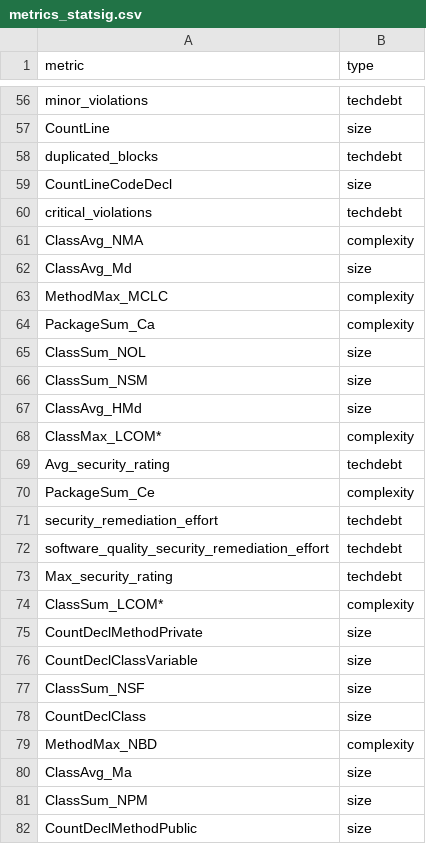
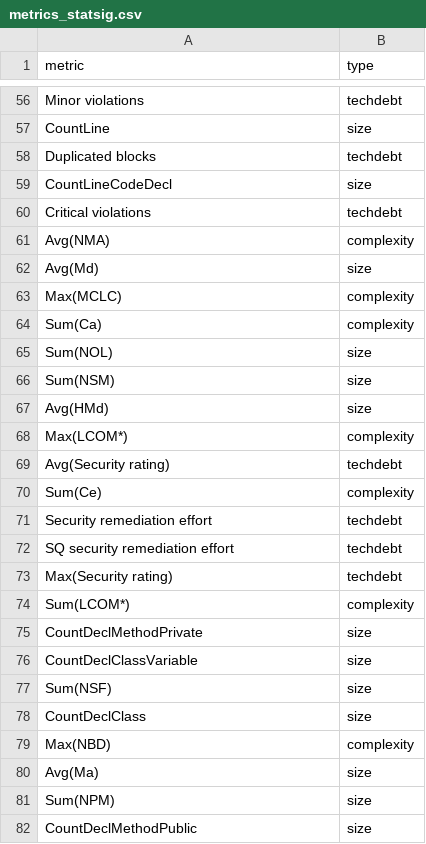
Before and after one commit to M3SOulu/SDGcentrality, a CSV file: metrics_statsig.csv, drawn as a sheet; only a part is shown, gaps mark what is left out; the diff covers the shown part only; the diff names each change by its address in the sheet, - before the commit and + after, or states it on an @@ line.

```diff
--- a/metrics_statsig.csv
+++ b/metrics_statsig.csv
-A56 (metric): minor_violations
+A56 (metric): Minor violations
-A58 (metric): duplicated_blocks
+A58 (metric): Duplicated blocks
-A60 (metric): critical_violations
+A60 (metric): Critical violations
-A61 (metric): ClassAvg_NMA
+A61 (metric): Avg(NMA)
-A62 (metric): ClassAvg_Md
+A62 (metric): Avg(Md)
-A63 (metric): MethodMax_MCLC
+A63 (metric): Max(MCLC)
-A64 (metric): PackageSum_Ca
+A64 (metric): Sum(Ca)
-A65 (metric): ClassSum_NOL
+A65 (metric): Sum(NOL)
-A66 (metric): ClassSum_NSM
+A66 (metric): Sum(NSM)
-A67 (metric): ClassAvg_HMd
+A67 (metric): Avg(HMd)
-A68 (metric): ClassMax_LCOM*
+A68 (metric): Max(LCOM*)
-A69 (metric): Avg_security_rating
+A69 (metric): Avg(Security rating)
-A70 (metric): PackageSum_Ce
+A70 (metric): Sum(Ce)
-A71 (metric): security_remediation_effort
+A71 (metric): Security remediation effort
-A72 (metric): software_quality_security_remediation_effort
+A72 (metric): SQ security remediation effort
-A73 (metric): Max_security_rating
+A73 (metric): Max(Security rating)
-A74 (metric): ClassSum_LCOM*
+A74 (metric): Sum(LCOM*)
-A77 (metric): ClassSum_NSF
+A77 (metric): Sum(NSF)
-A79 (metric): MethodMax_NBD
+A79 (metric): Max(NBD)
-A80 (metric): ClassAvg_Ma
+A80 (metric): Avg(Ma)
-A81 (metric): ClassSum_NPM
+A81 (metric): Sum(NPM)
```
Also changed, not shown: 50 edited cells elsewhere in this file, metrics_centrality.csv, metrics_complexity.csv, 8 other files.
